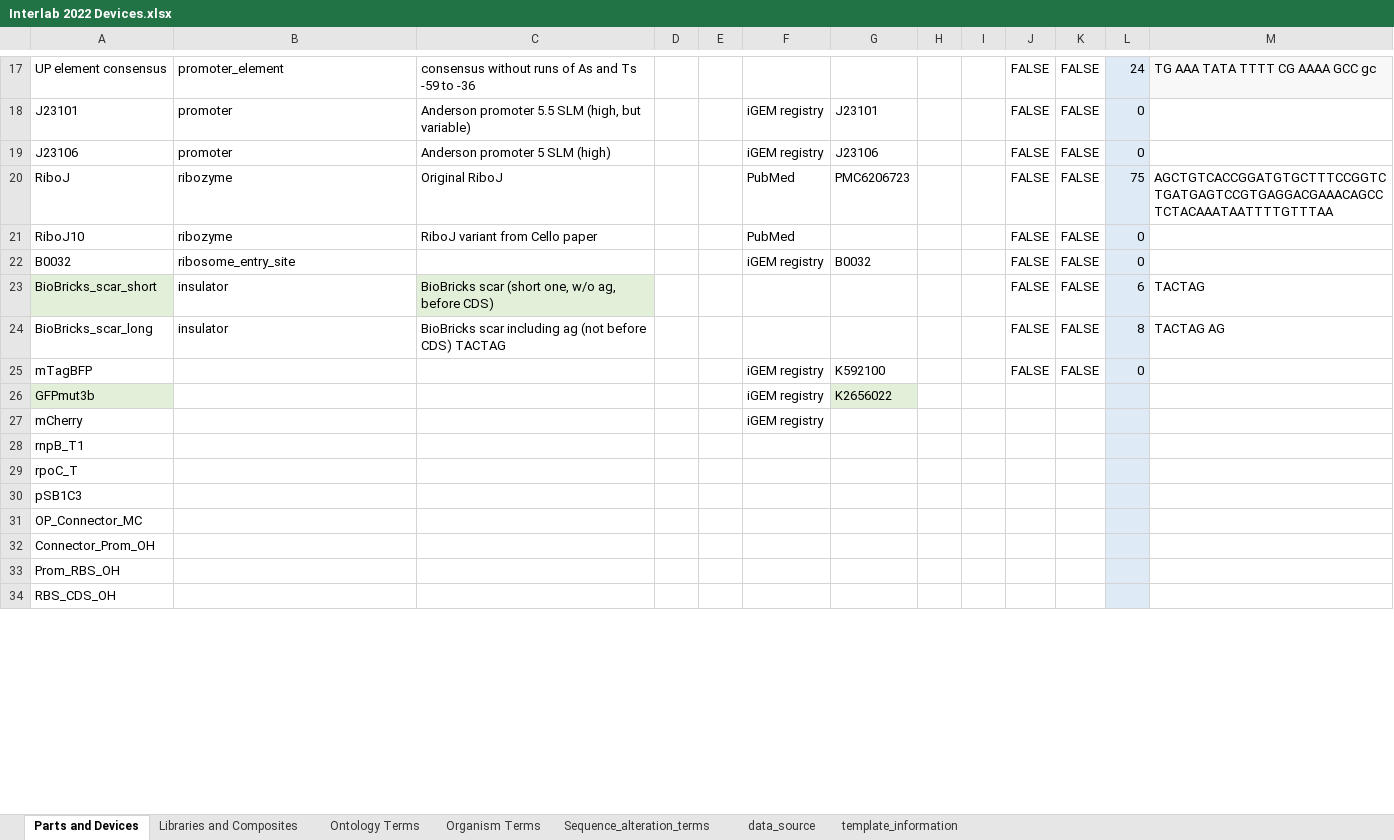
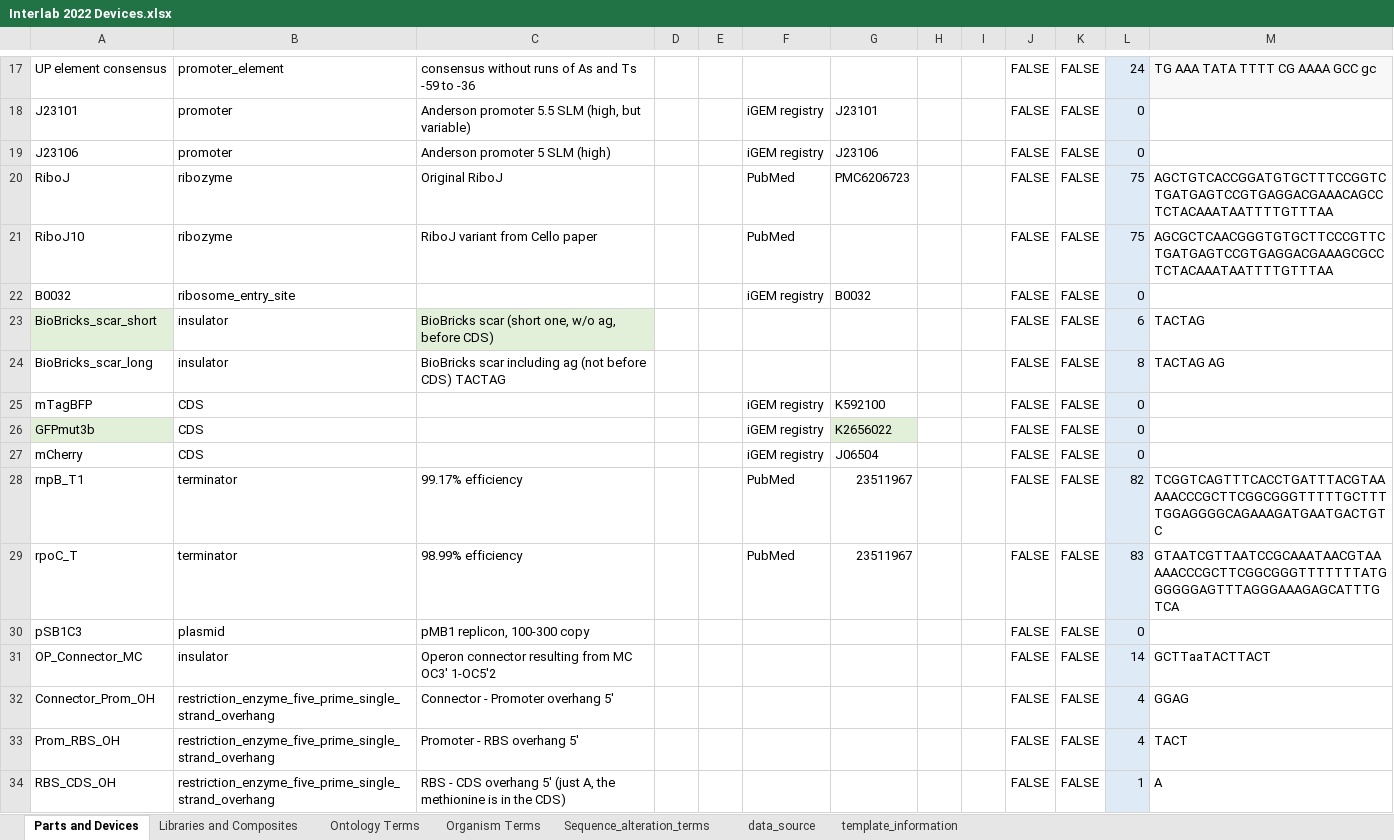
Before and after one commit to nickdelkis/iGEM-distribution, an Excel workbook: Interlab 2022 Devices/Interlab 2022 Devices.xlsx, sheet Parts and Devices, drawn as a sheet; only a part is shown, gaps mark what is left out; values as stored, in another font and other column widths than the file's, no borders; table styles not drawn; the diff covers the shown part only; the diff names each change by its address in the sheet, - before the commit and + after, or states it on an @@ line.

Commit message:
Update Interlab 2022 Devices.xlsx

```diff
--- a/Interlab 2022 Devices/Interlab 2022 Devices.xlsx (sheet Parts and Devices)
+++ b/Interlab 2022 Devices/Interlab 2022 Devices.xlsx (sheet Parts and Devices)
-L21: 0
+L21: 75
-M21: (empty)
+M21: AGCGCTCAACGGGTGTGCTTCCCGTTCTGATGAGTCCGTGAGGACGAAAGCGCCTCTACAAATAATTTTGTTTAA
-B25:B27: (empty)
+B25:B27: CDS
-J26:J34: (empty)
+J26:J34: FALSE
-K26:K34: (empty)
+K26:K34: FALSE
-L26:L27: (empty)
+L26:L27: 0
-G27: (empty)
+G27: J06504
-B28:B29: (empty)
+B28:B29: terminator
-C28: (empty)
+C28: 99.17% efficiency
-F28:F29: (empty)
+F28:F29: PubMed
-G28:G29: (empty)
+G28:G29: 23511967
-L28: (empty)
+L28: 82
-M28: (empty)
+M28: TCGGTCAGTTTCACCTGATTTACGTAAAAACCCGCTTCGGCGGGTTTTTGCTTTTGGAGGGGCAGAAAGATGAATGACTGTC
-C29: (empty)
+C29: 98.99% efficiency
-L29: (empty)
+L29: 83
-M29: (empty)
+M29: GTAATCGTTAATCCGCAAATAACGTAAAAACCCGCTTCGGCGGGTTTTTTTATGGGGGGAGTTTAGGGAAAGAGCATTTGTCA
-B30: (empty)
+B30: plasmid
-C30: (empty)
+C30: pMB1 replicon, 100-300 copy
-L30: (empty)
+L30: 0
-B31: (empty)
+B31: insulator
-C31: (empty)
+C31: Operon connector resulting from MC OC3' 1-OC5'2
-L31: (empty)
+L31: 14
-M31: (empty)
+M31: GCTTaaTACTTACT
-B32:B34: (empty)
+B32:B34: restriction_enzyme_five_prime_single_strand_overhang
-C32: (empty)
+C32: Connector - Promoter overhang 5'
-L32:L33: (empty)
+L32:L33: 4
-M32: (empty)
+M32: GGAG
-C33: (empty)
+C33: Promoter - RBS overhang 5'
-M33: (empty)
+M33: TACT
-C34: (empty)
+C34: RBS - CDS overhang 5' (just A, the methionine is in the CDS)
-L34: (empty)
+L34: 1
-M34: (empty)
+M34: A
```
Also changed, not shown: 34 edited cells elsewhere in this sheet.
